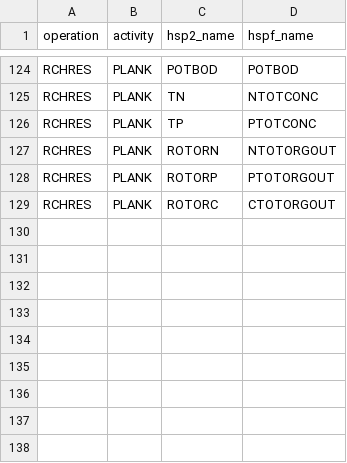
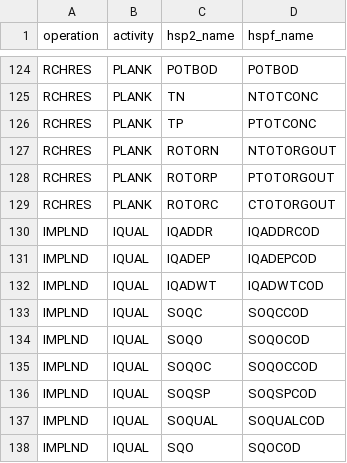
Before and after one commit to respec/HSPsquared, a CSV file: HSP2tools/data/HBNAliases.csv, drawn as a sheet; only a part is shown, gaps mark what is left out.

Commit message:
Add IQUAL aliases

```diff
--- a/HSP2tools/data/HBNAliases.csv
+++ b/HSP2tools/data/HBNAliases.csv
@@ -129 +129,10 @@ RCHRES,PLANK,ROTORP,PTOTORGOUT
 RCHRES,PLANK,ROTORC,CTOTORGOUT
+IMPLND,IQUAL,IQADDR,IQADDRCOD
+IMPLND,IQUAL,IQADEP,IQADEPCOD
+IMPLND,IQUAL,IQADWT,IQADWTCOD
+IMPLND,IQUAL,SOQC,SOQCCOD
+IMPLND,IQUAL,SOQO,SOQOCOD
+IMPLND,IQUAL,SOQOC,SOQOCCOD
+IMPLND,IQUAL,SOQSP,SOQSPCOD
+IMPLND,IQUAL,SOQUAL,SOQUALCOD
+IMPLND,IQUAL,SQO,SQOCOD
```
